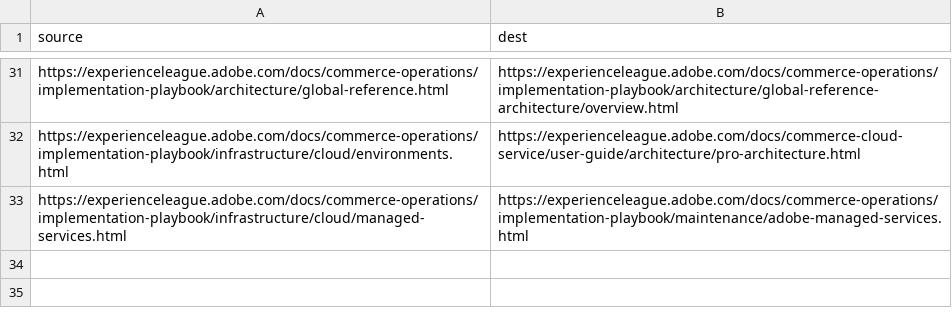
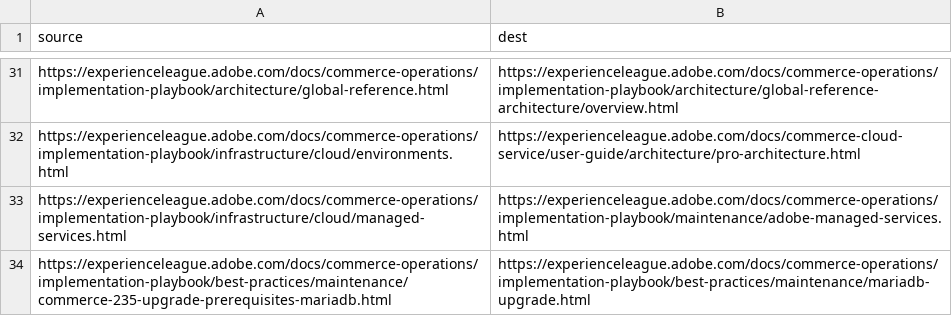
Before and after one commit to AdobeDocs/commerce-operations.es-ES, a CSV file: redirects.csv, drawn as a sheet; only a part is shown, gaps mark what is left out; the diff names each change by its address in the sheet, - before the commit and + after, or states it on an @@ line.

Commit message:
Updating Old File for core commit 7199e74f82cef6dd682f5e240ee2b6fc56da18c8

```diff
--- a/redirects.csv
+++ b/redirects.csv
+row 34: https://experienceleague.adobe.com/docs/commerce-operations/implementation-playbook/best-practices/maintenance/commerce-235-upgrade-prerequisites-mariadb.html | https://experienceleague.adobe.com/docs/commerce-operations/implementation-playbook/best-practices/maintenance/mariadb-upgrade.html
```
